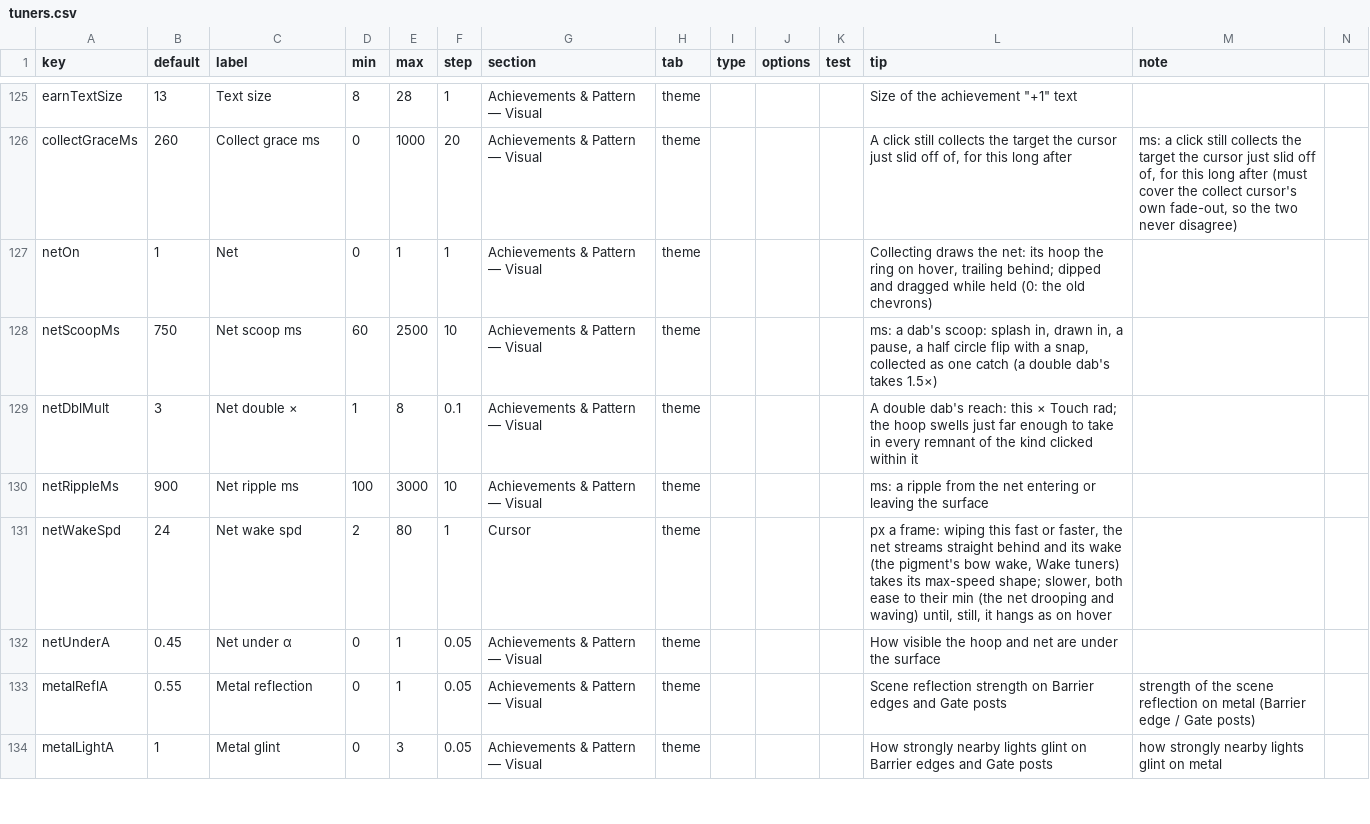
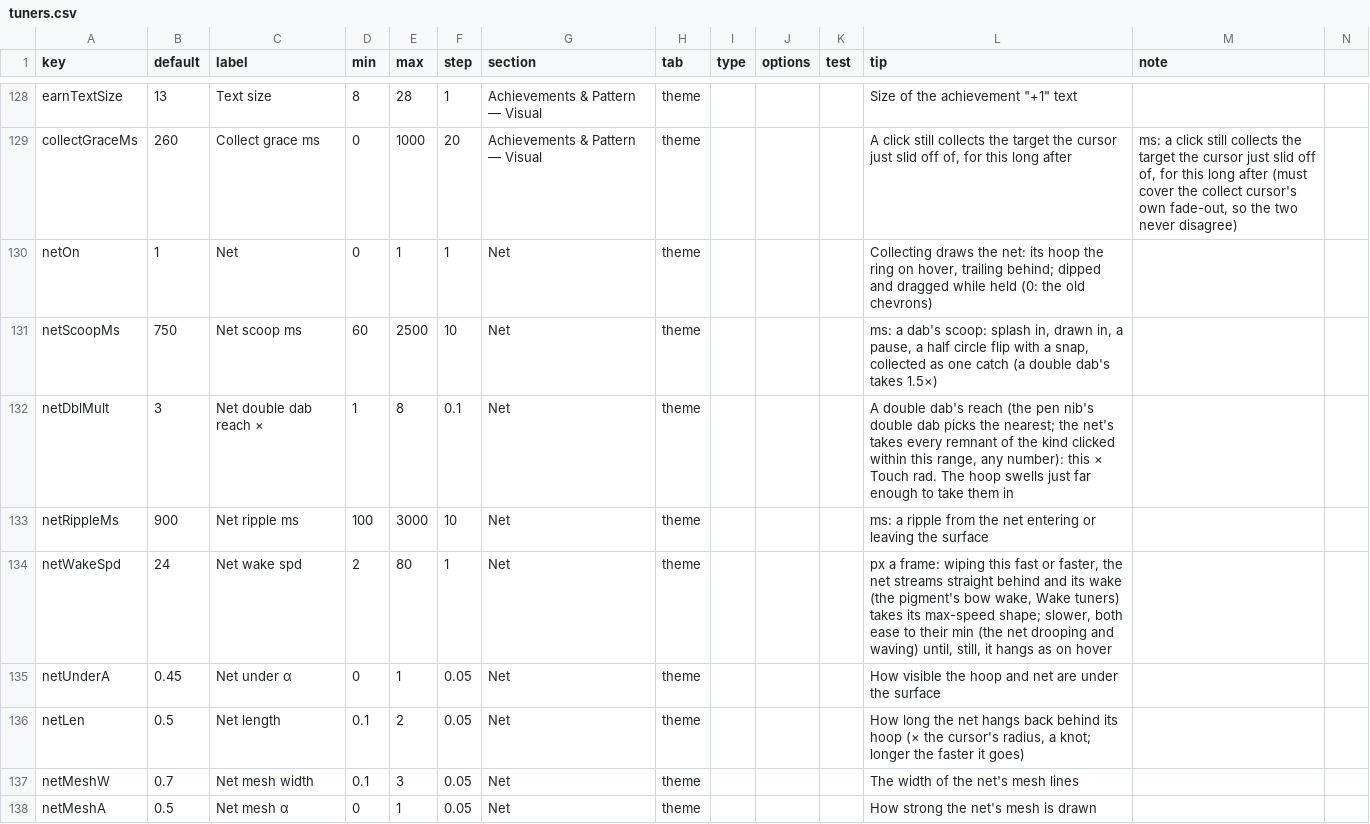
Before and after one commit to jamesmhoag/infinitelight, a CSV file: content/tuners.csv, drawn as a sheet; only a part is shown, gaps mark what is left out; the shorter side is filled out with more unchanged rows; the diff covers the shown part only.

```diff
--- a/content/tuners.csv
+++ b/content/tuners.csv
@@ -126,7 +129,10 @@ earnTextSize,13,Text size,8,28,1,Achievements & Pattern — Visual,theme,,,,"Siz
 collectGraceMs,260,Collect grace ms,0,1000,20,Achievements & Pattern — Visual,theme,,,,"A click still collects the target the cursor just slid off of, for this long after","ms: a click still collects the target the cursor just slid off of, for this long after (must cover the collect cursor's own fade-out, so the two never disagree)"
-netOn,1,Net,0,1,1,Achievements & Pattern — Visual,theme,,,,"Collecting draws the net: its hoop the ring on hover, trailing behind; dipped and dragged while held (0: the old chevrons)",
-netScoopMs,750,Net scoop ms,60,2500,10,Achievements & Pattern — Visual,theme,,,,"ms: a dab's scoop: splash in, drawn in, a pause, a half circle flip with a snap, collected as one catch (a double dab's takes 1.5×)",
-netDblMult,3,Net double ×,1,8,0.1,Achievements & Pattern — Visual,theme,,,,"A double dab's reach: this × Touch rad; the hoop swells just far enough to take in every remnant of the kind clicked within it",
-netRippleMs,900,Net ripple ms,100,3000,10,Achievements & Pattern — Visual,theme,,,,"ms: a ripple from the net entering or leaving the surface",
-netWakeSpd,24,Net wake spd,2,80,1,Cursor,theme,,,,"px a frame: wiping this fast or faster, the net streams straight behind and its wake (the pigment's bow wake, Wake tuners) takes its max-speed shape; slower, both ease to their min (the net drooping and waving) until, still, it hangs as on hover",
-netUnderA,0.45,Net under α,0,1,0.05,Achievements & Pattern — Visual,theme,,,,"How visible the hoop and net are under the surface",
+netOn,1,Net,0,1,1,Net,theme,,,,"Collecting draws the net: its hoop the ring on hover, trailing behind; dipped and dragged while held (0: the old chevrons)",
+netScoopMs,750,Net scoop ms,60,2500,10,Net,theme,,,,"ms: a dab's scoop: splash in, drawn in, a pause, a half circle flip with a snap, collected as one catch (a double dab's takes 1.5×)",
+netDblMult,3,Net double dab reach ×,1,8,0.1,Net,theme,,,,"A double dab's reach (the pen nib's double dab picks the nearest; the net's takes every remnant of the kind clicked within this range, any number): this × Touch rad. The hoop swells just far enough to take them in",
+netRippleMs,900,Net ripple ms,100,3000,10,Net,theme,,,,"ms: a ripple from the net entering or leaving the surface",
+netWakeSpd,24,Net wake spd,2,80,1,Net,theme,,,,"px a frame: wiping this fast or faster, the net streams straight behind and its wake (the pigment's bow wake, Wake tuners) takes its max-speed shape; slower, both ease to their min (the net drooping and waving) until, still, it hangs as on hover",
+netUnderA,0.45,Net under α,0,1,0.05,Net,theme,,,,"How visible the hoop and net are under the surface",
+netLen,0.5,Net length,0.1,2,0.05,Net,theme,,,,"How long the net hangs back behind its hoop (× the cursor's radius, a knot; longer the faster it goes)",
+netMeshW,0.7,Net mesh width,0.1,3,0.05,Net,theme,,,,"The width of the net's mesh lines",
+netMeshA,0.5,Net mesh α,0,1,0.05,Net,theme,,,,"How strong the net's mesh is drawn",
```
Also changed, not shown: 14 added rows and 3 edited cells elsewhere in this file, 3 other files.
